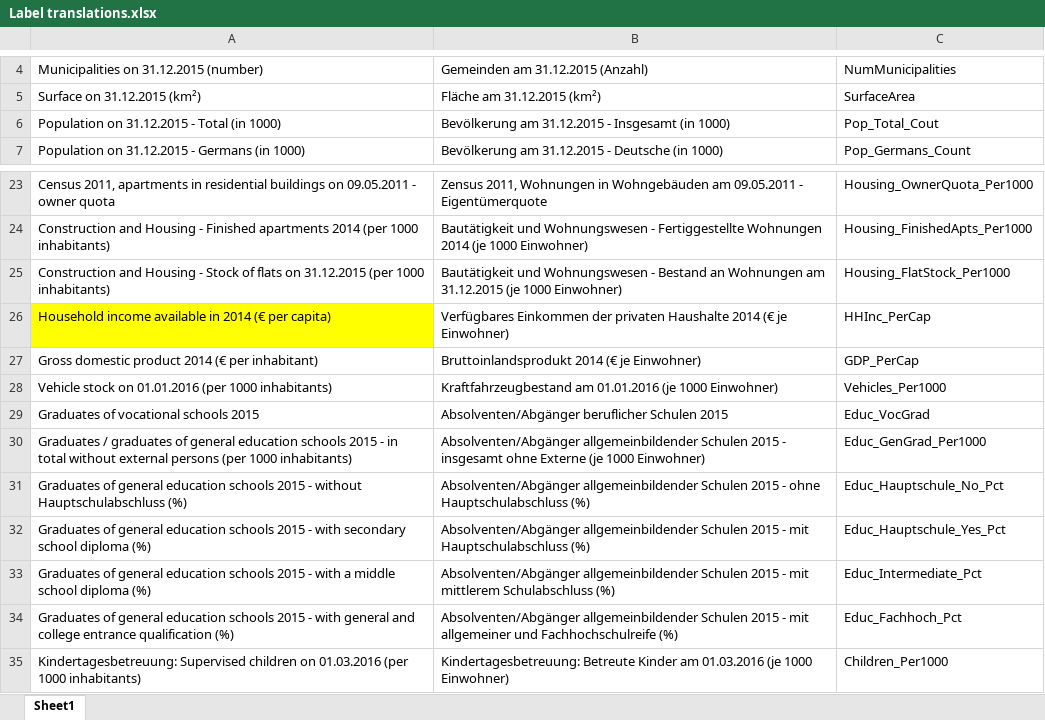
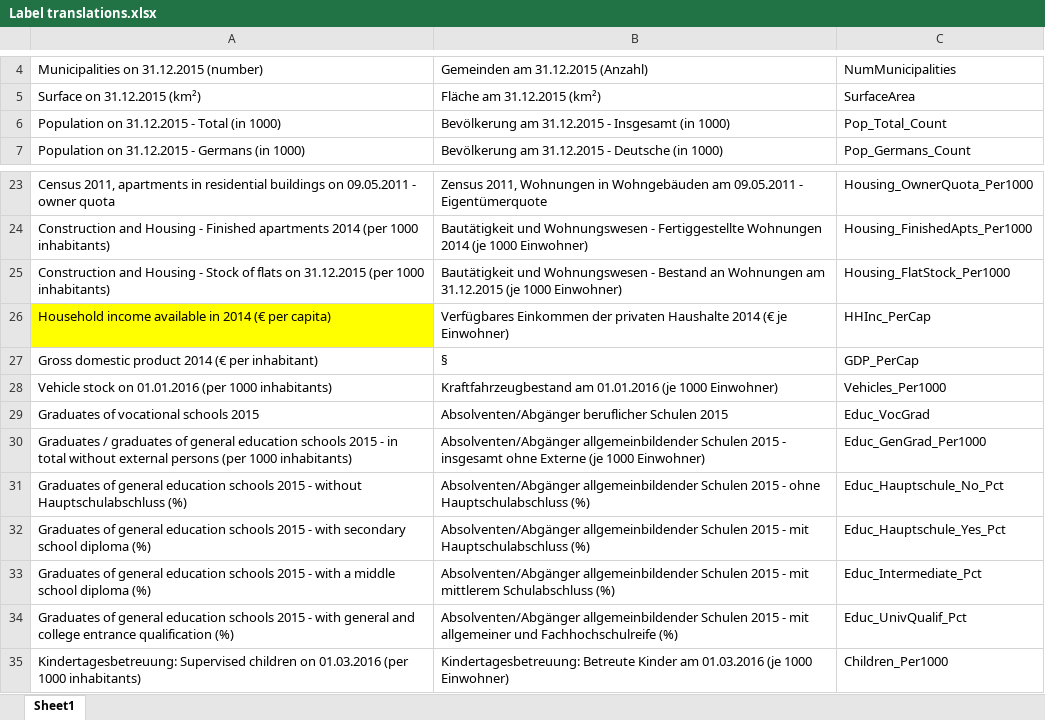
Before and after one commit to mainwaringb/Bayes_project, an Excel workbook: Data/Label translations.xlsx, sheet Sheet1, drawn as a sheet; only a part is shown, gaps mark what is left out; values as stored, in another font and other column widths than the file's, no borders; the diff names each change by its address in the sheet, - before the commit and + after, or states it on an @@ line.

```diff
--- a/Data/Label translations.xlsx (sheet Sheet1)
+++ b/Data/Label translations.xlsx (sheet Sheet1)
-C6: Pop_Total_Cout
+C6: Pop_Total_Count
-B27: Bruttoinlandsprodukt 2014 (€ je Einwohner)
+B27: §
-C34: Educ_Fachhoch_Pct
+C34: Educ_UnivQualif_Pct
```
Also changed, not shown: 4 other files.
